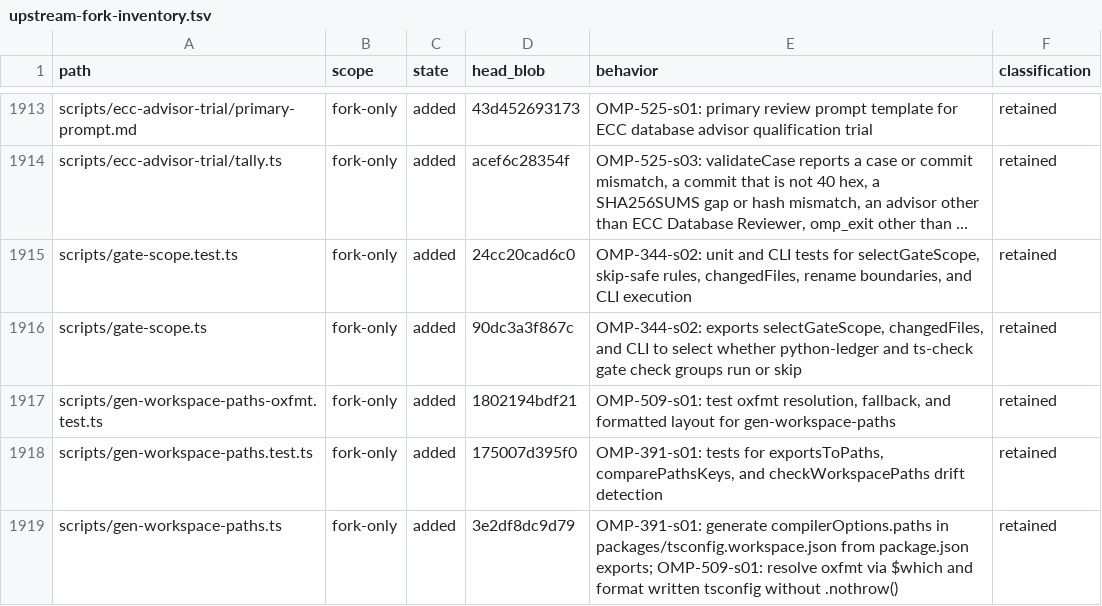
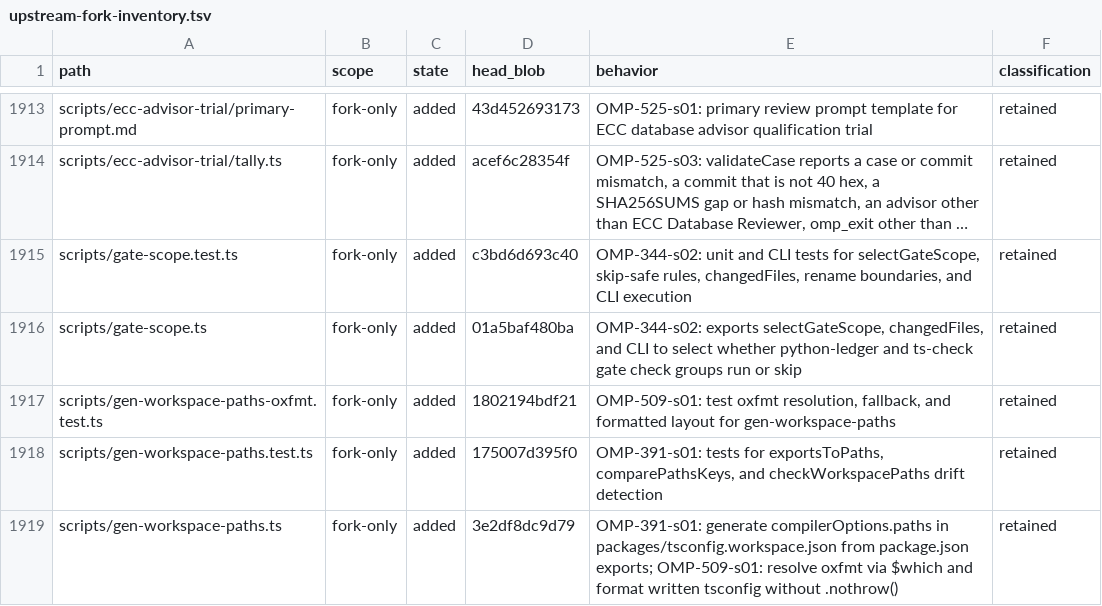
Before and after one commit to theturtlecsz/oh-my-pi, a TSV file: docs/upstream-fork-inventory.tsv, drawn as a sheet; only a part is shown, gaps mark what is left out; long unchanged cells end in …; the diff names each change by its address in the sheet, - before the commit and + after, or states it on an @@ line.

Commit message:
OMP-344-s02: format gate-scope scripts and update inventory hashes

```diff
--- a/docs/upstream-fork-inventory.tsv
+++ b/docs/upstream-fork-inventory.tsv
-D1915 (head_blob): 24cc20cad6c0
+D1915 (head_blob): c3bd6d693c40
-D1916 (head_blob): 90dc3a3f867c
+D1916 (head_blob): 01a5baf480ba
```
Also changed, not shown: 2 other files.
